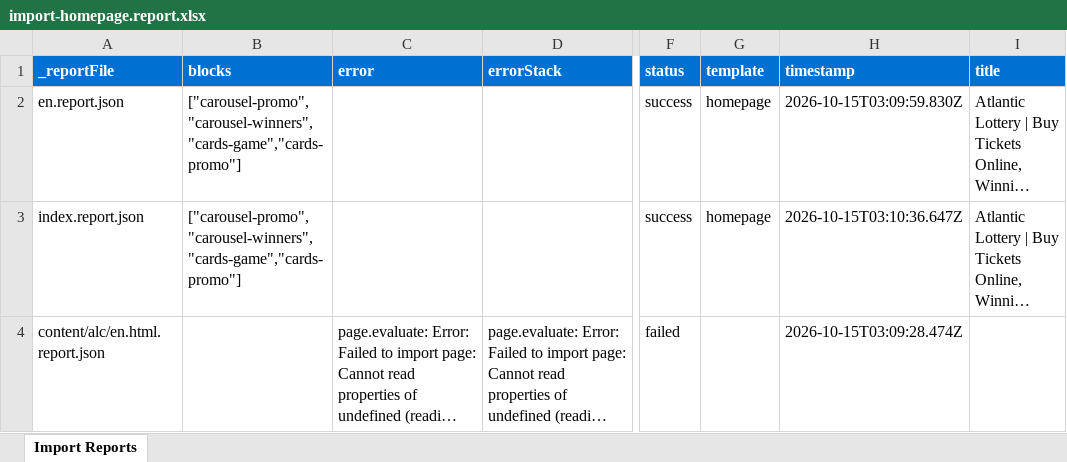
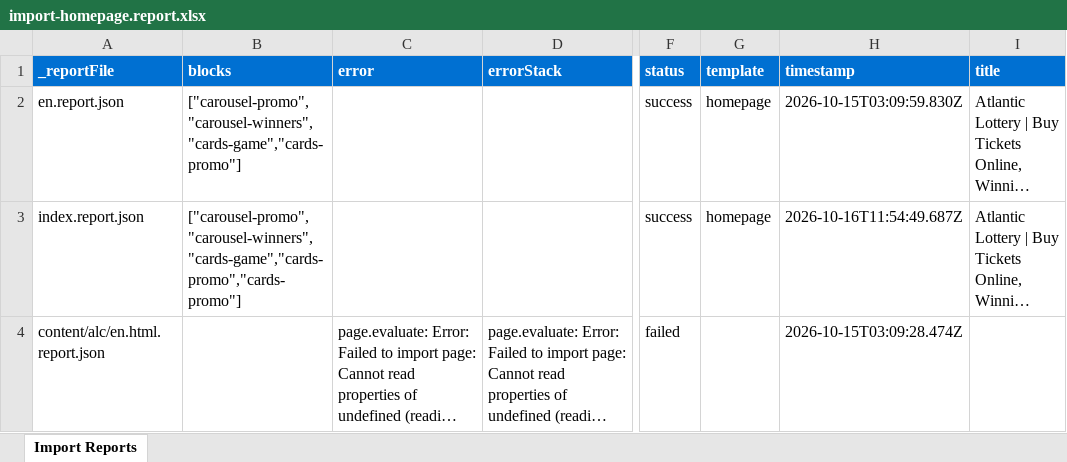
Before and after one commit to blefebvre/da-alc-oc14, an Excel workbook: tools/importer/reports/import-homepage.report.xlsx, sheet Import Reports, drawn as a sheet; only a part is shown, gaps mark what is left out; long unchanged cells end in …; values as stored, in another font and other column widths than the file's, no borders; the diff names each change by its address in the sheet, - before the commit and + after, or states it on an @@ line.

```diff
--- a/tools/importer/reports/import-homepage.report.xlsx (sheet Import Reports)
+++ b/tools/importer/reports/import-homepage.report.xlsx (sheet Import Reports)
-B3 (blocks): ["carousel-promo","carousel-winners","cards-game","cards-promo"]
+B3 (blocks): ["carousel-promo","carousel-winners","cards-game","cards-promo","cards-promo"]
-H3 (timestamp): 2026-10-15T03:10:36.647Z
+H3 (timestamp): 2026-10-16T11:54:49.687Z
```
Also changed, not shown: 18 other files.
